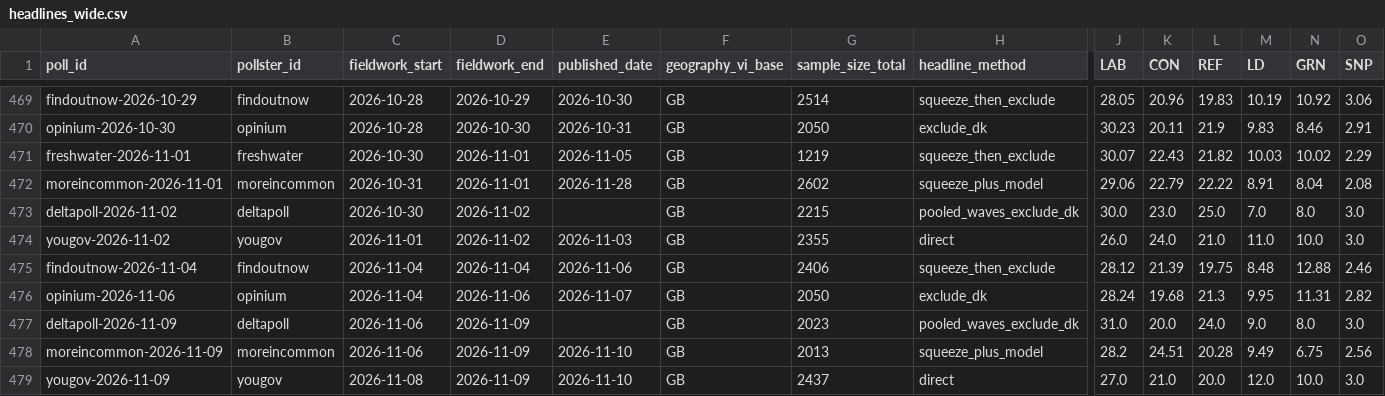
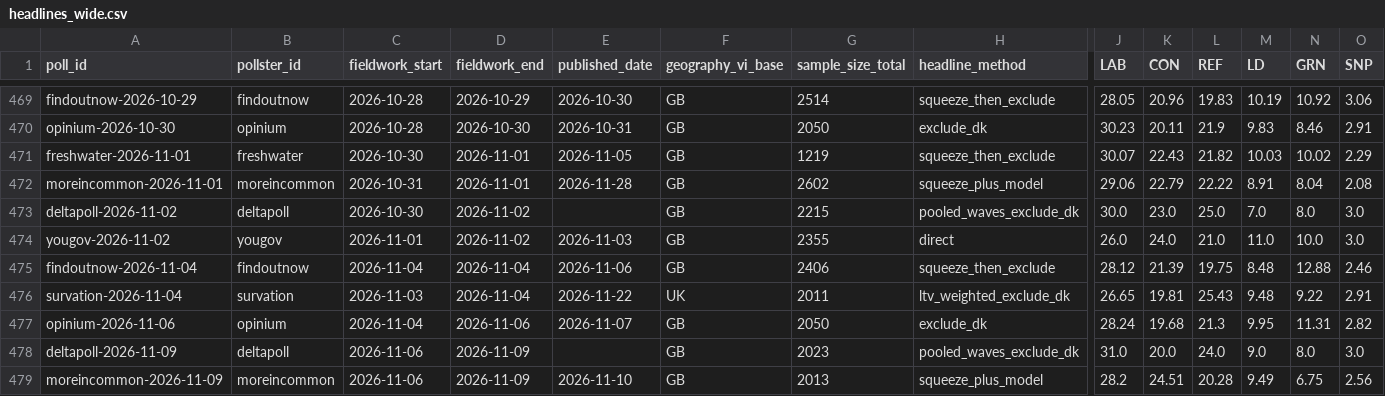
Before and after one commit to times/times-poll-tracker, a CSV file: outputs/headlines_wide.csv, drawn as a sheet; only a part is shown, gaps mark what is left out; the shorter side is filled out with more unchanged rows; rows hold the shown columns only; the diff names each change by its address in the sheet, - before the commit and + after, or states it on an @@ line.

```diff
--- a/outputs/headlines_wide.csv
+++ b/outputs/headlines_wide.csv
+row 476: survation-2026-11-04 | survation | 2026-11-03 | 2026-11-04 | 2026-11-22 | UK | 2011 | ltv_weighted_exclude_dk | 26.65 | 19.81 | 25.43 | 9.48 | 9.22 | 2.91
```
Also changed, not shown: outputs/groups_inputs.csv, outputs/headlines.csv, 18 other files.
